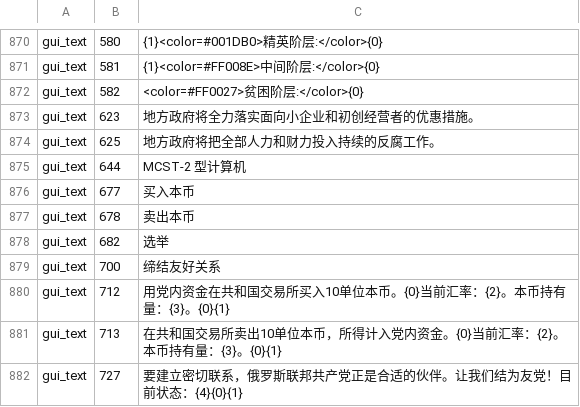
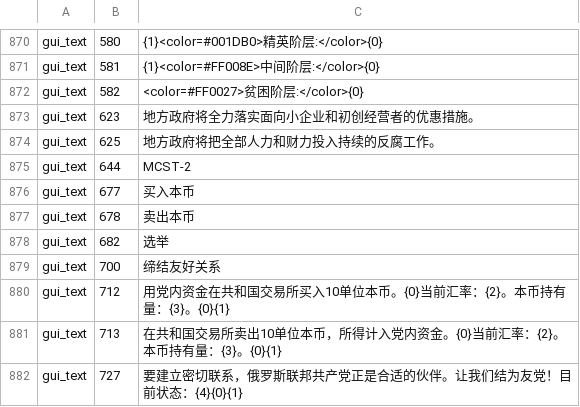
Before and after one commit to lingjieheti/collapse-political-simulator-zh-cn, a TSV file: games/collapse/revisions.tsv, drawn as a sheet; only a part is shown, gaps mark what is left out; the diff covers the shown part only.

```diff
--- a/games/collapse/revisions.tsv
+++ b/games/collapse/revisions.tsv
@@ -874,3 +874,3 @@ gui_text	623	地方政府将全力落实面向小企业和初创经营者的优
 gui_text	625	地方政府将把全部人力和财力投入持续的反腐工作。
-gui_text	644	MCST-2 型计算机
+gui_text	644	MCST-2
 gui_text	677	买入本币
```
Also changed, not shown: 31 added rows elsewhere in this file, 18 other files.
